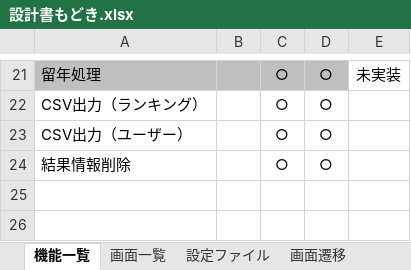
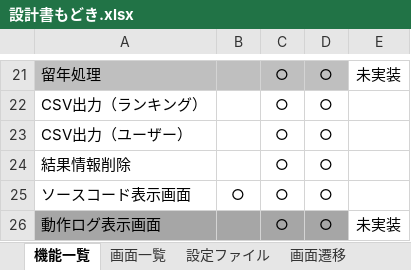
Before and after one commit to nishino-naoyuki/AsoLearning, an Excel workbook: 設計書/設計書もどき.xlsx, sheet 機能一覧, drawn as a sheet; only a part is shown, gaps mark what is left out; values as stored, in another font and other column widths than the file's, no borders; the diff names each change by its address in the sheet, - before the commit and + after, or states it on an @@ line.

```diff
--- a/設計書/設計書もどき.xlsx (sheet 機能一覧)
+++ b/設計書/設計書もどき.xlsx (sheet 機能一覧)
+row 25: ソースコード表示画面 | ○ | ○ | ○
+row 26: 動作ログ表示画面 |  | ○ | ○ | 未実装
```
Also changed, not shown: other sheet tabs, charts or pictures, 3 other files.
